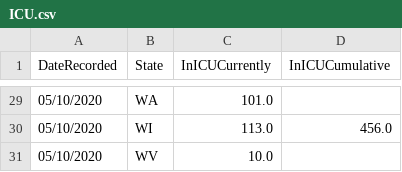
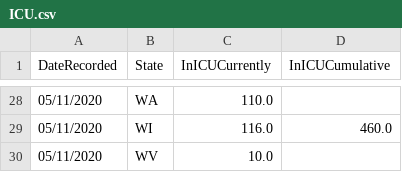
Before and after one commit to sahba-t/covidTracker, a CSV file: DBInput/ICU.csv, drawn as a sheet; only a part is shown, gaps mark what is left out; the diff covers the shown part only.

```diff
--- a/DBInput/ICU.csv
+++ b/DBInput/ICU.csv
@@ -29,3 +28,3 @@ DateRecorded,State,InICUCurrently,InICUCumulative
-05/10/2020,WA,101.0,
-05/10/2020,WI,113.0,456.0
-05/10/2020,WV,10.0,
+05/11/2020,WA,110.0,
+05/11/2020,WI,116.0,460.0
+05/11/2020,WV,10.0,
```
Also changed, not shown: 1 removed row and 49 edited cells elsewhere in this file, DBInput/JHU.csv, DBInput/USTESTS.csv, 15 other files.
